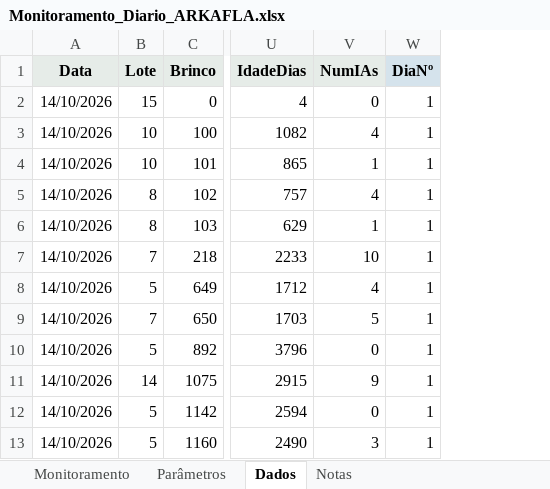
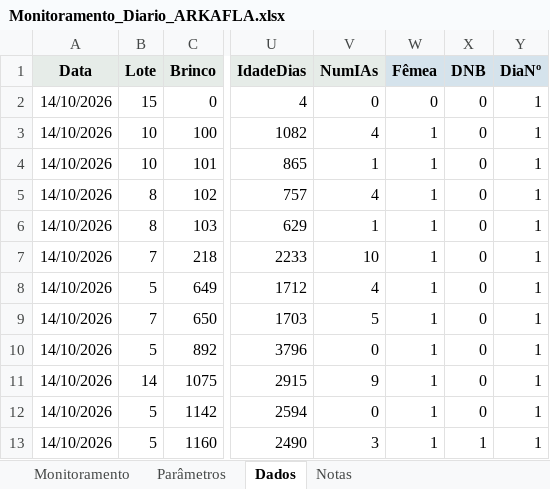
Before and after one commit to helem130516-ux/arkafla, an Excel workbook: monitoramento/Monitoramento_Diario_ARKAFLA.xlsx, sheet Dados, drawn as a sheet; only a part is shown, gaps mark what is left out; values as stored, in another font and other column widths than the file's, no borders; charts and pictures not drawn; the diff names each change by its address in the sheet, - before the commit and + after, or states it on an @@ line.

```diff
--- a/monitoramento/Monitoramento_Diario_ARKAFLA.xlsx (sheet Dados)
+++ b/monitoramento/Monitoramento_Diario_ARKAFLA.xlsx (sheet Dados)
+column W (Fêmea), rows 2-13: 0 | 1 | 1 | 1 | 1 | 1 | 1 | 1 | 1 | 1 | 1 | 1
+column X (DNB), rows 2-13: 0 | 0 | 0 | 0 | 0 | 0 | 0 | 0 | 0 | 0 | 0 | 1
```
Also changed, not shown: sheet Monitoramento, sheet Notas, sheet Parâmetros, formulas that keep their value, 4 other files.
